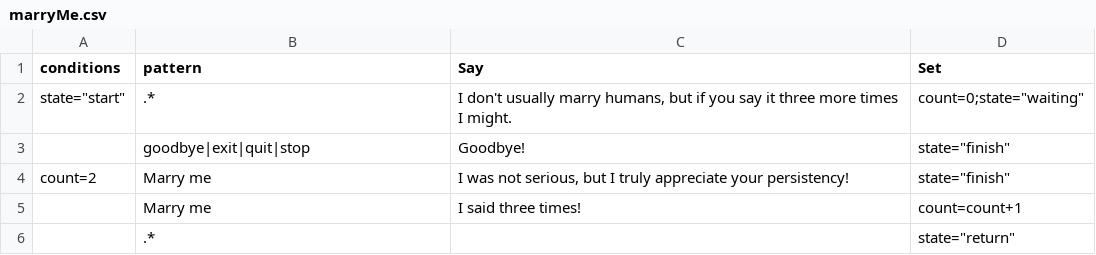
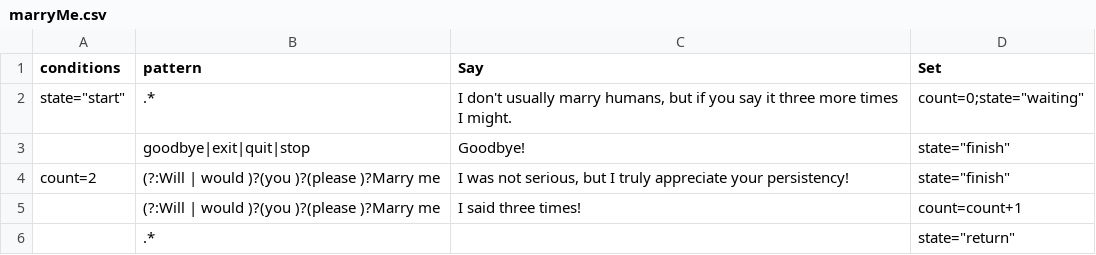
Before and after one commit to inmind-project/Git, a CSV file: Configurations/marryMe.csv, drawn as a sheet.

```diff
--- a/Configurations/marryMe.csv
+++ b/Configurations/marryMe.csv
@@ -3,4 +3,4 @@ conditions,pattern,Say,Set
 ,goodbye|exit|quit|stop,Goodbye!,"state=""finish"""
-count=2,Marry me,"I was not serious, but I truly appreciate your persistency!","state=""finish"""
-,Marry me,I said three times!,count=count+1
+count=2,(?:Will | would )?(you )?(please )?Marry me,"I was not serious, but I truly appreciate your persistency!","state=""finish"""
+,(?:Will | would )?(you )?(please )?Marry me,I said three times!,count=count+1
 ,.*,,"state=""return"""
```
Also changed, not shown: Configurations/SocialTalk.csv, Configurations/firstHello.csv, 37 other files.
